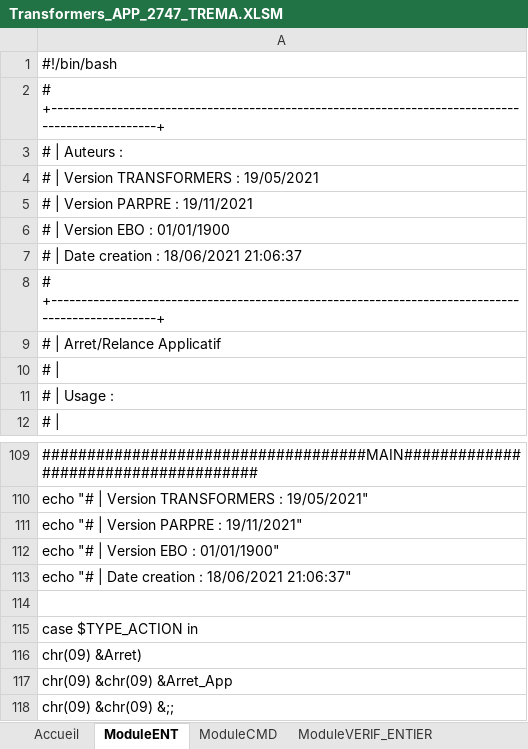
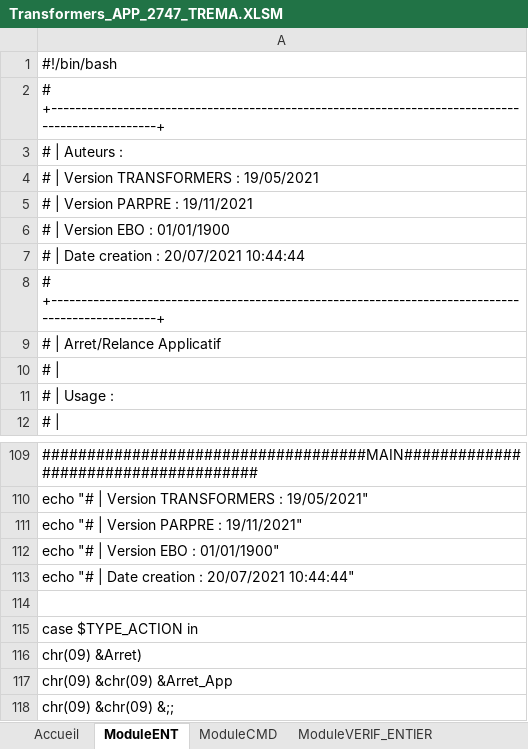
Before and after one commit to 97samba/arret_relance, an Excel workbook: server/excel/Transformers_APP_2747_TREMA.XLSM, sheet ModuleENT, drawn as a sheet; only a part is shown, gaps mark what is left out; values as stored, in another font and other column widths than the file's, no borders; the diff names each change by its address in the sheet, - before the commit and + after, or states it on an @@ line.

```diff
--- a/server/excel/Transformers_APP_2747_TREMA.XLSM (sheet ModuleENT)
+++ b/server/excel/Transformers_APP_2747_TREMA.XLSM (sheet ModuleENT)
-A7: # | Date creation : 18/06/2021 21:06:37
+A7: # | Date creation : 20/07/2021 10:44:44
-A113: …creation : 18/06/2021 21:06:37"
+A113: …creation : 20/07/2021 10:44:44"
```
Also changed, not shown: sheet Accueil, 45 other files.
